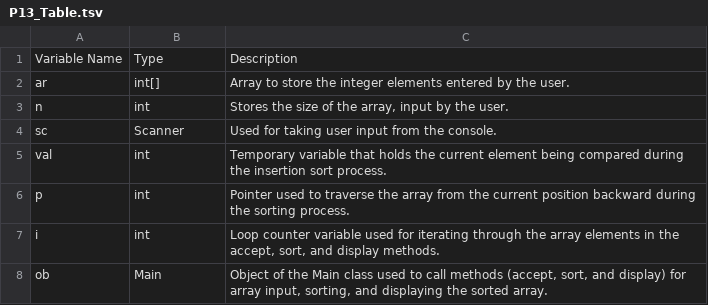
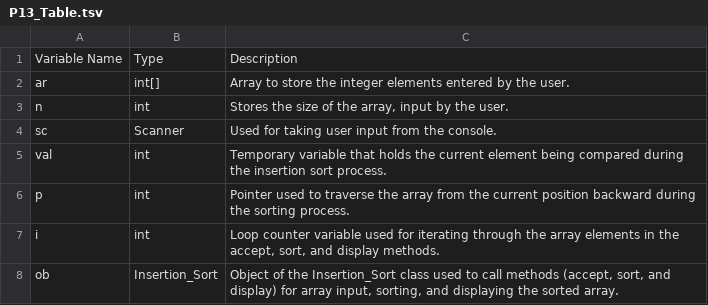
Before and after one commit to YongMe/SchoolProjectclass_12_2024_2.0, a TSV file: P-13/P13_Table.tsv, drawn as a sheet.

Commit message:
Update P13_Table.tsv

```diff
--- a/P-13/P13_Table.tsv
+++ b/P-13/P13_Table.tsv
@@ -7,2 +7,2 @@ p	int	Pointer used to traverse the array from the current position backward duri
 i	int	Loop counter variable used for iterating through the array elements in the accept, sort, and display methods.
-ob	Main	Object of the Main class used to call methods (accept, sort, and display) for array input, sorting, and displaying the sorted array.
+ob	Insertion_Sort	Object of the Insertion_Sort class used to call methods (accept, sort, and display) for array input, sorting, and displaying the sorted array.
```
